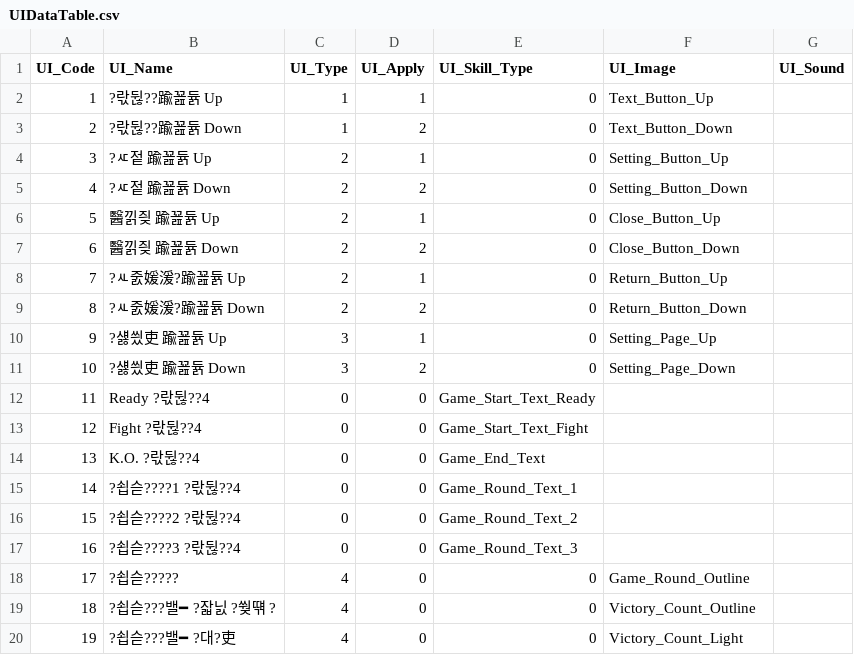
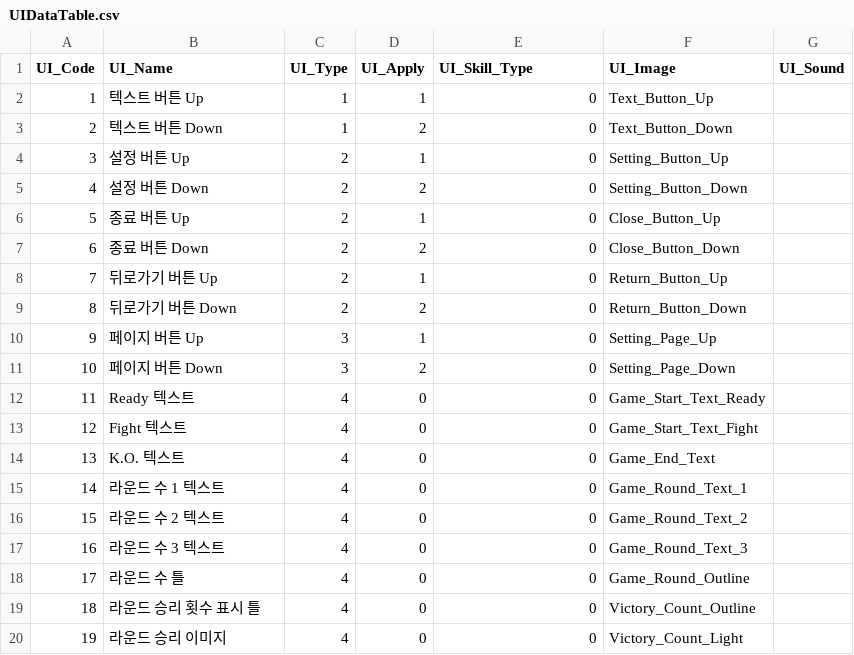
Before and after one commit to TIMILUM/Esper-Fighters-Cup, a CSV file: Assets/Resources/CSV/UIDataTable.csv, drawn as a sheet; only a part is shown; the diff covers the shown part only; the diff names each change by its address in the sheet, - before the commit and + after, or states it on an @@ line.

```diff
--- a/Assets/Resources/CSV/UIDataTable.csv
+++ b/Assets/Resources/CSV/UIDataTable.csv
-B2 (UI_Name): ?띿뒪??踰꾪듉 Up
+B2 (UI_Name): 텍스트 버튼 Up
-B3 (UI_Name): ?띿뒪??踰꾪듉 Down
+B3 (UI_Name): 텍스트 버튼 Down
-B4 (UI_Name): ?ㅼ젙 踰꾪듉 Up
+B4 (UI_Name): 설정 버튼 Up
-B5 (UI_Name): ?ㅼ젙 踰꾪듉 Down
+B5 (UI_Name): 설정 버튼 Down
-B6 (UI_Name): 醫낅즺 踰꾪듉 Up
+B6 (UI_Name): 종료 버튼 Up
-B7 (UI_Name): 醫낅즺 踰꾪듉 Down
+B7 (UI_Name): 종료 버튼 Down
-B8 (UI_Name): ?ㅻ줈媛湲?踰꾪듉 Up
+B8 (UI_Name): 뒤로가기 버튼 Up
-B9 (UI_Name): ?ㅻ줈媛湲?踰꾪듉 Down
+B9 (UI_Name): 뒤로가기 버튼 Down
-B10 (UI_Name): ?섏씠吏 踰꾪듉 Up
+B10 (UI_Name): 페이지 버튼 Up
-B11 (UI_Name): ?섏씠吏 踰꾪듉 Down
+B11 (UI_Name): 페이지 버튼 Down
-B12 (UI_Name): Ready ?띿뒪??4
+B12 (UI_Name): Ready 텍스트
-C12:C17 (UI_Type): 0
+C12:C17 (UI_Type): 4
-E12 (UI_Skill_Type): Game_Start_Text_Ready
+E12 (UI_Skill_Type): 0
-F12 (UI_Image): (empty)
+F12 (UI_Image): Game_Start_Text_Ready
-B13 (UI_Name): Fight ?띿뒪??4
+B13 (UI_Name): Fight 텍스트
-E13 (UI_Skill_Type): Game_Start_Text_Fight
+E13 (UI_Skill_Type): 0
-F13 (UI_Image): (empty)
+F13 (UI_Image): Game_Start_Text_Fight
-B14 (UI_Name): K.O. ?띿뒪??4
+B14 (UI_Name): K.O. 텍스트
-E14 (UI_Skill_Type): Game_End_Text
+E14 (UI_Skill_Type): 0
-F14 (UI_Image): (empty)
+F14 (UI_Image): Game_End_Text
-B15 (UI_Name): ?쇱슫????1 ?띿뒪??4
+B15 (UI_Name): 라운드 수 1 텍스트
-E15 (UI_Skill_Type): Game_Round_Text_1
+E15 (UI_Skill_Type): 0
-F15 (UI_Image): (empty)
+F15 (UI_Image): Game_Round_Text_1
-B16 (UI_Name): ?쇱슫????2 ?띿뒪??4
+B16 (UI_Name): 라운드 수 2 텍스트
-E16 (UI_Skill_Type): Game_Round_Text_2
+E16 (UI_Skill_Type): 0
-F16 (UI_Image): (empty)
+F16 (UI_Image): Game_Round_Text_2
-B17 (UI_Name): ?쇱슫????3 ?띿뒪??4
+B17 (UI_Name): 라운드 수 3 텍스트
-E17 (UI_Skill_Type): Game_Round_Text_3
+E17 (UI_Skill_Type): 0
-F17 (UI_Image): (empty)
+F17 (UI_Image): Game_Round_Text_3
-B18 (UI_Name): ?쇱슫?????
+B18 (UI_Name): 라운드 수 틀
-B19 (UI_Name): ?쇱슫???밸━ ?잛닔 ?쒖떆 ?
+B19 (UI_Name): 라운드 승리 횟수 표시 틀
-B20 (UI_Name): ?쇱슫???밸━ ?대?吏
+B20 (UI_Name): 라운드 승리 이미지
```
Also changed, not shown: 62 edited cells elsewhere in this file, 5 other files.
